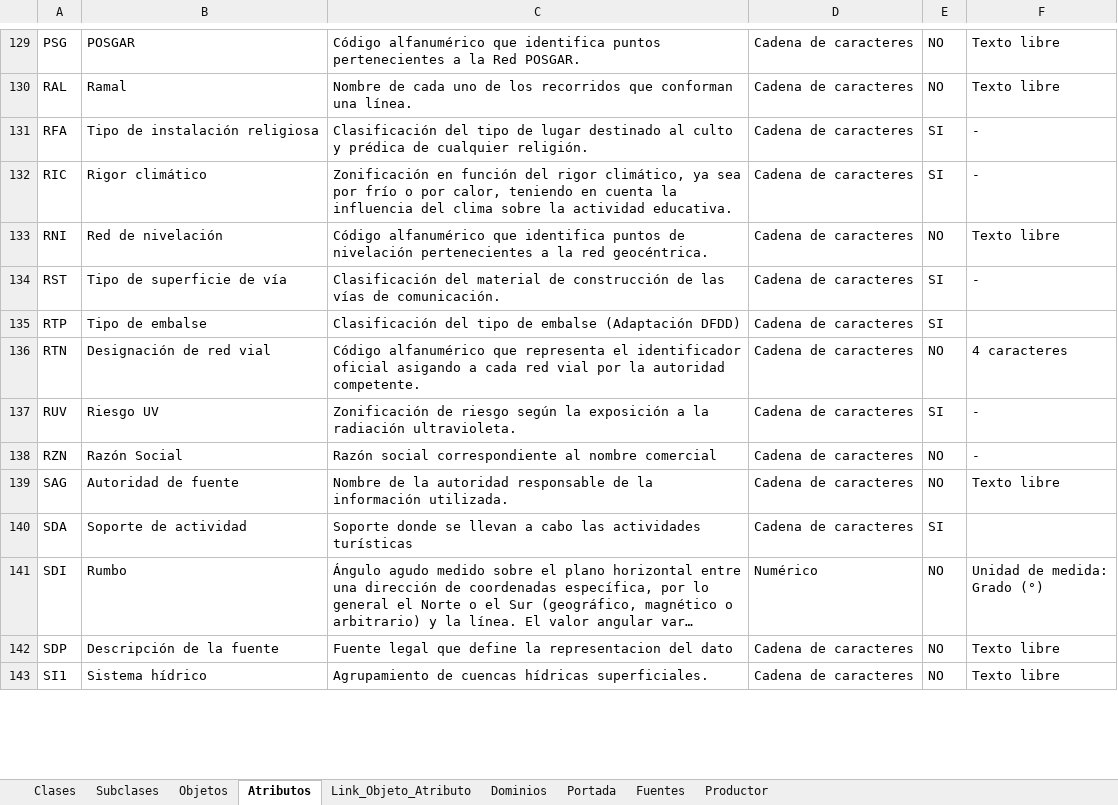
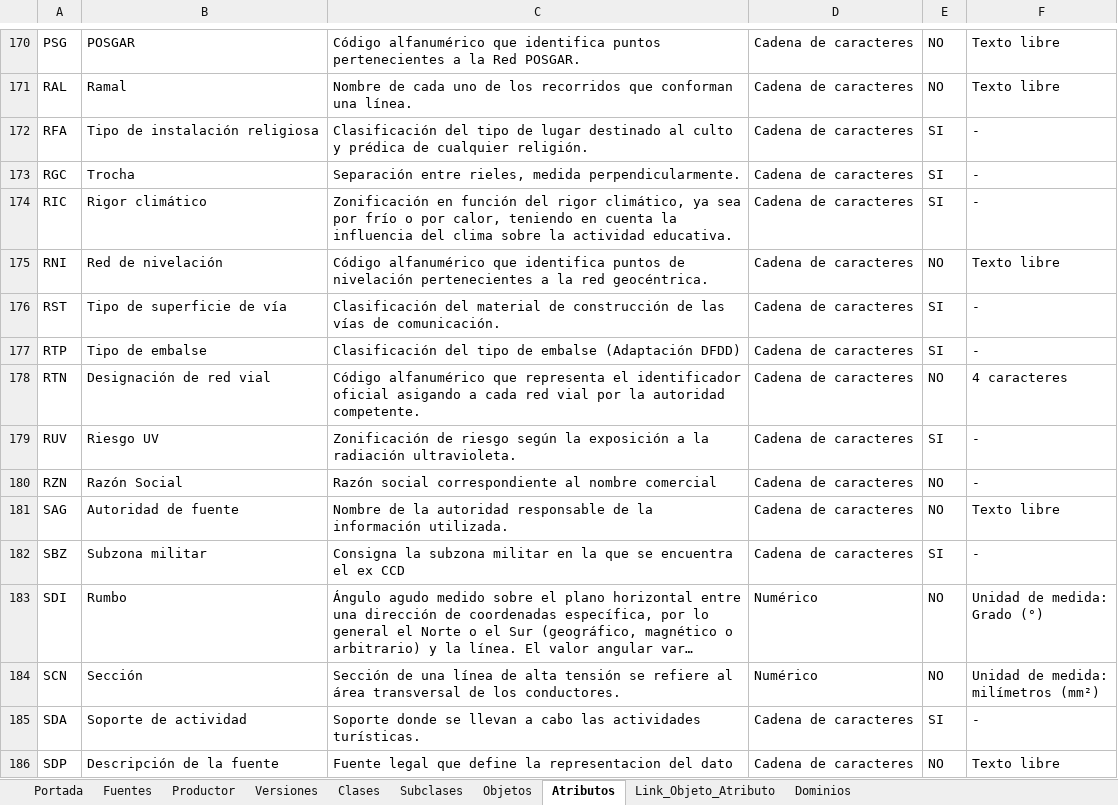
Before and after one commit to IDETDF/VisorCatalogoObjetos, an Excel workbook: Catalogo_Normalizado.xlsx, sheet Atributos, drawn as a sheet; only a part is shown, gaps mark what is left out; the shorter side is filled out with more unchanged rows; long unchanged cells end in …; values as stored, in another font and other column widths than the file's, no cell formats; removed rows and columns are numbered as before the commit, all else as after; ↵ is a line break in a cell; the diff covers the shown part only; the diff names each change by its address in the sheet, - before the commit and + after, or states it on an @@ line.

Commit message:
Actualizacion a version 2.2 del catalogo

```diff
--- a/Catalogo_Normalizado.xlsx (sheet Atributos)
+++ b/Catalogo_Normalizado.xlsx (sheet Atributos)
+sheet tab: Versiones
@@ sheet tab order changed: Portada | Fuentes | Productor | Versiones | Clases | Subclases | Objetos | Atributos | Link_Objeto_Atributo | Dominios @@
+row 173: RGC | Trocha | Separación entre rieles, medida perpendicularmente. | Cadena de caracteres | SI | -
-F177: (empty)
+F177: -
-row 140: SDA | Soporte de actividad | Soporte donde se llevan a cabo las actividades turísticas | Cadena de caracteres | SI
+row 182: SBZ | Subzona militar | Consigna la subzona militar en la que se encuentra el ex CCD | Cadena de caracteres | SI | -
+row 184: SCN | Sección | Sección de una línea de alta tensión se refiere al área transversal de los conductores. | Numérico | NO | Unidad de medida: ↵ milímetros (mm²)
+row 185: SDA | Soporte de actividad | Soporte donde se llevan a cabo las actividades turísticas. | Cadena de caracteres | SI | -
```
Also changed, not shown: 60 added rows, 4 removed rows, 1 moved row and 58 edited cells elsewhere in this sheet, sheet Link_Objeto_Atributo, sheet Objetos, sheet Dominios, sheet Subclases, sheet Clases, sheet Productor, 2 more sheets, cell formats, charts or pictures, 16 other files.
